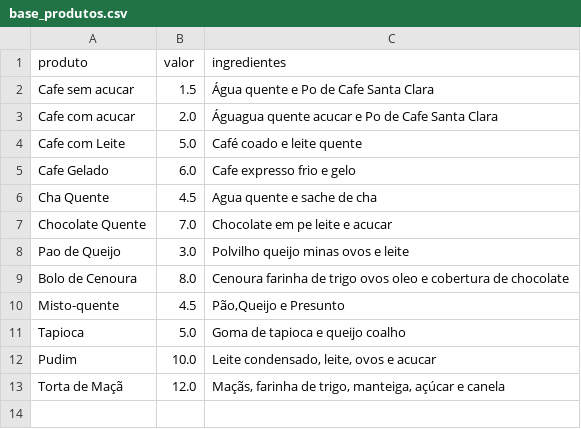
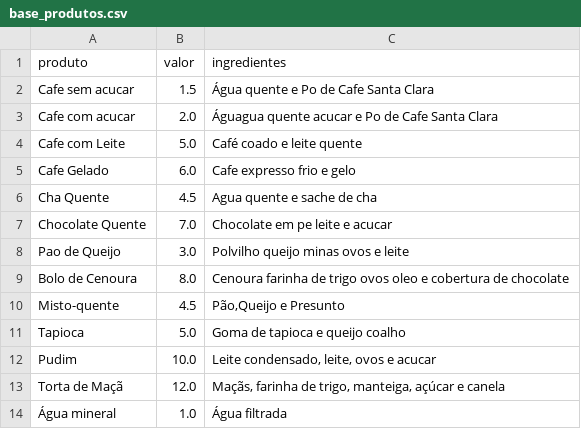
Before and after one commit to Carlosdanielmb/COFFEE_SHOPS_TIA_ROSA, a CSV file: base_produtos.csv, drawn as a sheet; the diff names each change by its address in the sheet, - before the commit and + after, or states it on an @@ line.

```diff
--- a/base_produtos.csv
+++ b/base_produtos.csv
+row 14: Água mineral | 1.0 | Água filtrada
```
Also changed, not shown: base_clientes.csv, 1 other file.
